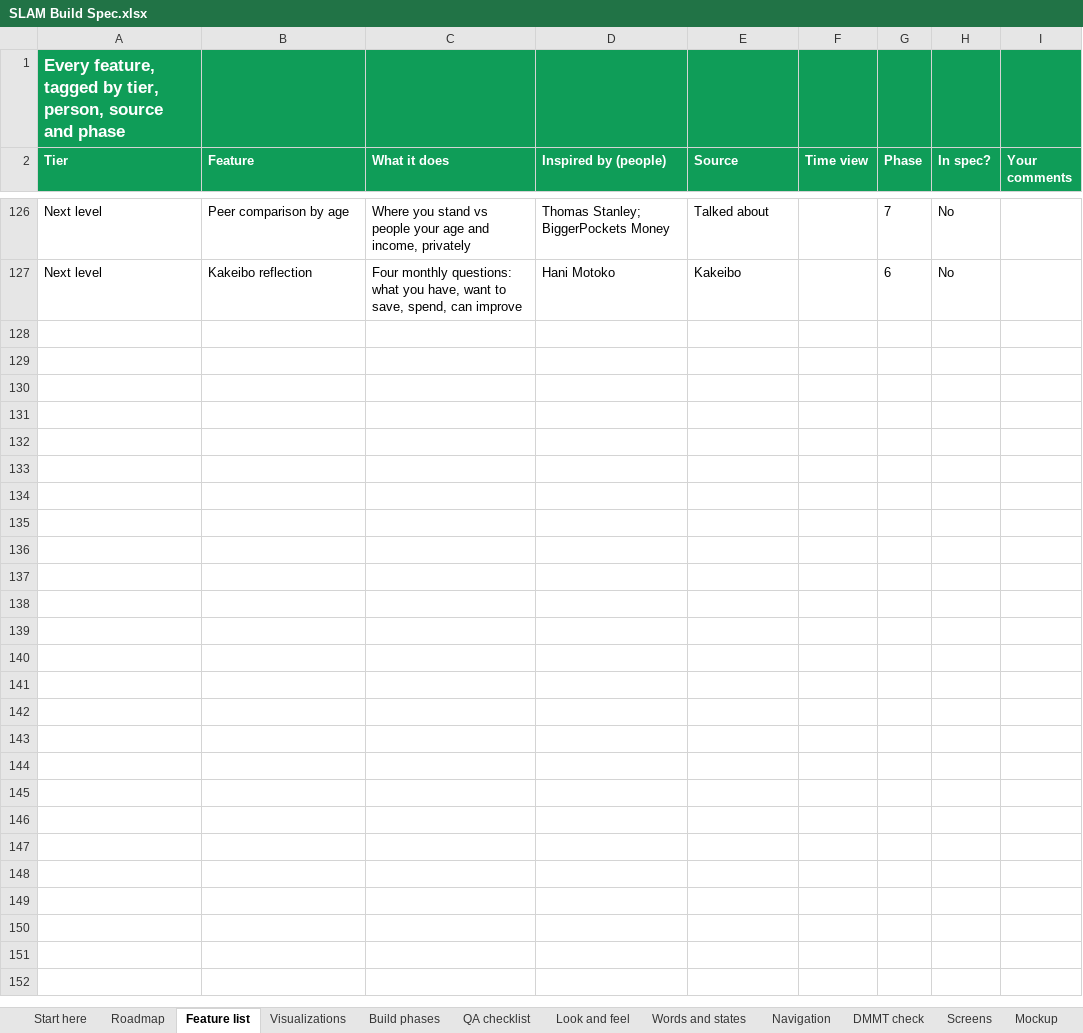
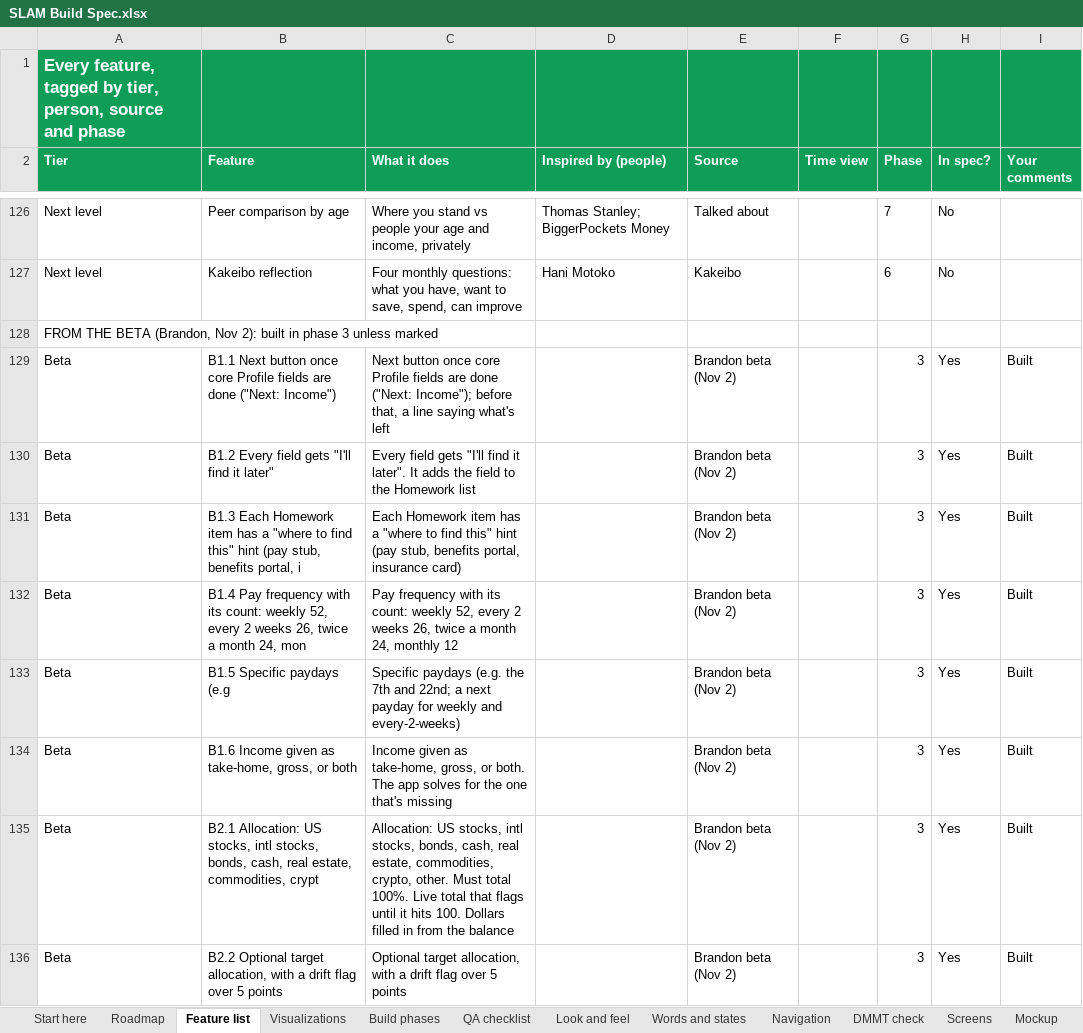
Before and after one commit to Sapphirestoneage/Slam, an Excel workbook: spec/SLAM Build Spec.xlsx, sheet Feature list, drawn as a sheet; only a part is shown, gaps mark what is left out; values as stored, in another font and other column widths than the file's, no borders; the diff covers the shown part only; the diff names each change by its address in the sheet, - before the commit and + after, or states it on an @@ line.

```diff
--- a/spec/SLAM Build Spec.xlsx (sheet Feature list)
+++ b/spec/SLAM Build Spec.xlsx (sheet Feature list)
+row 128: FROM THE BETA (Brandon, Nov 2): built in phase 3 unless marked
+row 129: Beta | B1.1 Next button once core Profile fields are done ("Next: Income") | Next button once core Profile fields are done ("Next: Income"); before that, a line saying what's left |  | Brandon beta (Nov 2) |  | 3 | Yes | Built
+row 130: Beta | B1.2 Every field gets "I'll find it later" | Every field gets "I'll find it later". It adds the field to the Homework list |  | Brandon beta (Nov 2) |  | 3 | Yes | Built
+row 131: Beta | B1.3 Each Homework item has a "where to find this" hint (pay stub, benefits portal, i | Each Homework item has a "where to find this" hint (pay stub, benefits portal, insurance card) |  | Brandon beta (Nov 2) |  | 3 | Yes | Built
+row 132: Beta | B1.4 Pay frequency with its count: weekly 52, every 2 weeks 26, twice a month 24, mon | Pay frequency with its count: weekly 52, every 2 weeks 26, twice a month 24, monthly 12 |  | Brandon beta (Nov 2) |  | 3 | Yes | Built
+row 133: Beta | B1.5 Specific paydays (e.g | Specific paydays (e.g. the 7th and 22nd; a next payday for weekly and every-2-weeks) |  | Brandon beta (Nov 2) |  | 3 | Yes | Built
+row 134: Beta | B1.6 Income given as take-home, gross, or both | Income given as take-home, gross, or both. The app solves for the one that's missing |  | Brandon beta (Nov 2) |  | 3 | Yes | Built
+row 135: Beta | B2.1 Allocation: US stocks, intl stocks, bonds, cash, real estate, commodities, crypt | Allocation: US stocks, intl stocks, bonds, cash, real estate, commodities, crypto, other. Must total 100%. Live total that flags until it hits 100. Dollars filled in from the balance |  | Brandon beta (Nov 2) |  | 3 | Yes | Built
+row 136: Beta | B2.2 Optional target allocation, with a drift flag over 5 points | Optional target allocation, with a drift flag over 5 points |  | Brandon beta (Nov 2) |  | 3 | Yes | Built
```
Also changed, not shown: 110 added rows elsewhere in this sheet, sheet Rules, sheet Math, sheet Roadmap, 5 other files.
